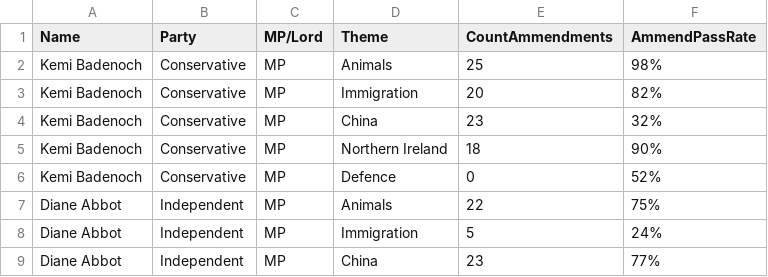
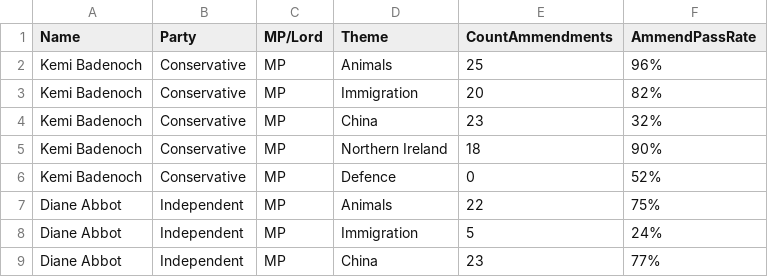
Before and after one commit to amiedhsc/evidencehouse-team4, a CSV file: LegislationMPs_sampledata.csv, drawn as a sheet; only a part is shown.

Commit message:
Update LegislationMPs_sampledata.csv

```diff
--- a/LegislationMPs_sampledata.csv
+++ b/LegislationMPs_sampledata.csv
@@ -1,3 +1,3 @@
 Name,Party,MP/Lord,Theme,CountAmmendments,AmmendPassRate
-Kemi Badenoch,Conservative,MP  ,Animals,25,98%
+Kemi Badenoch,Conservative,MP  ,Animals,25,96%
 Kemi Badenoch,Conservative,MP  ,Immigration,20,82%
```
